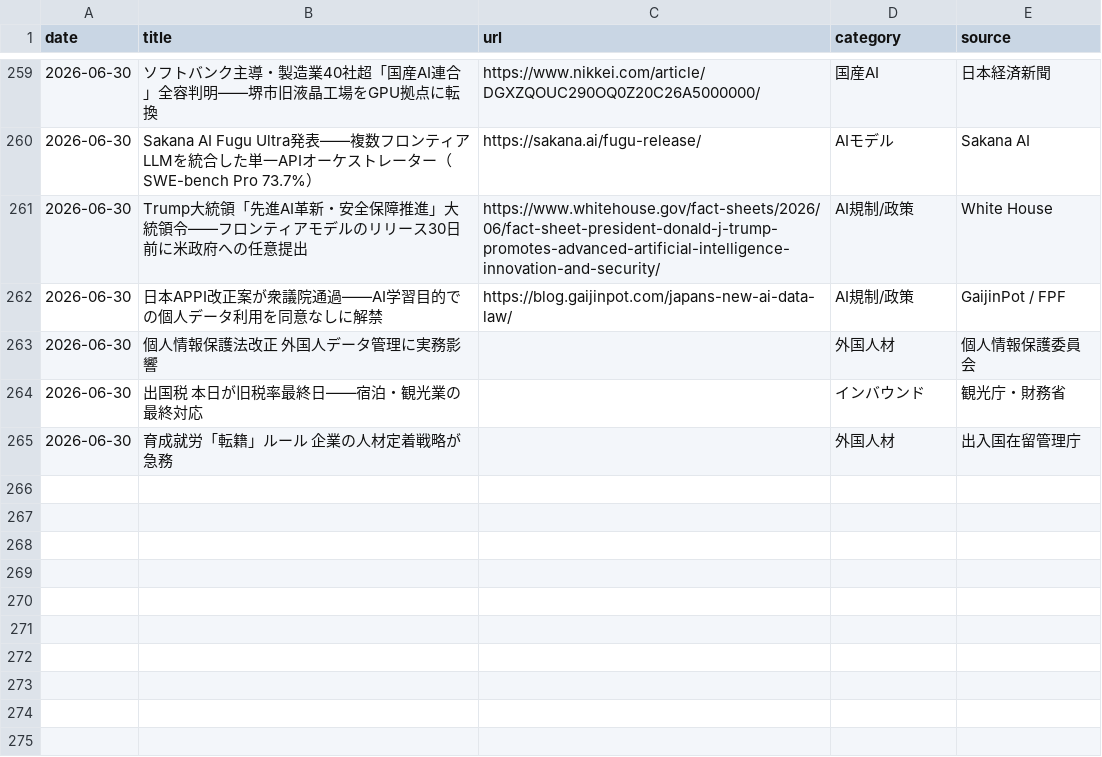
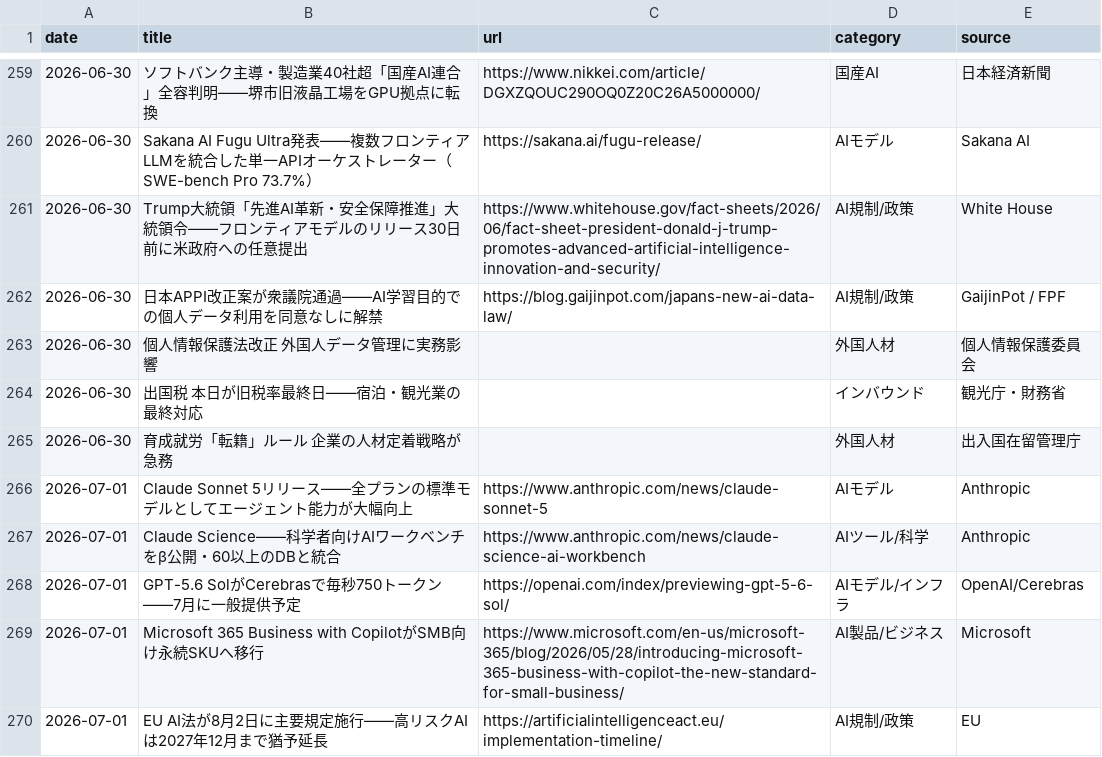
Before and after one commit to kedswithai/c-owl, a CSV file: history/articles.csv, drawn as a sheet; only a part is shown, gaps mark what is left out; the diff names each change by its address in the sheet, - before the commit and + after, or states it on an @@ line.

```diff
--- a/history/articles.csv
+++ b/history/articles.csv
+row 266: 2026-07-01 | Claude Sonnet 5リリース——全プランの標準モデルとしてエージェント能力が大幅向上 | https://www.anthropic.com/news/claude-sonnet-5 | AIモデル | Anthropic
+row 267: 2026-07-01 | Claude Science——科学者向けAIワークベンチをβ公開・60以上のDBと統合 | https://www.anthropic.com/news/claude-science-ai-workbench | AIツール/科学 | Anthropic
+row 268: 2026-07-01 | GPT-5.6 SolがCerebrasで毎秒750トークン——7月に一般提供予定 | https://openai.com/index/previewing-gpt-5-6-sol/ | AIモデル/インフラ | OpenAI/Cerebras
+row 269: 2026-07-01 | Microsoft 365 Business with CopilotがSMB向け永続SKUへ移行 | https://www.microsoft.com/en-us/microsoft-365/blog/2026/05/28/introducing-microsoft-365-business-with-copilot-the-new-standard-for-small-business/ | AI製品/ビジネス | Microsoft
+row 270: 2026-07-01 | EU AI法が8月2日に主要規定施行——高リスクAIは2027年12月まで猶予延長 | https://artificialintelligenceact.eu/implementation-timeline/ | AI規制/政策 | EU
```
Also changed, not shown: 1 other file.
